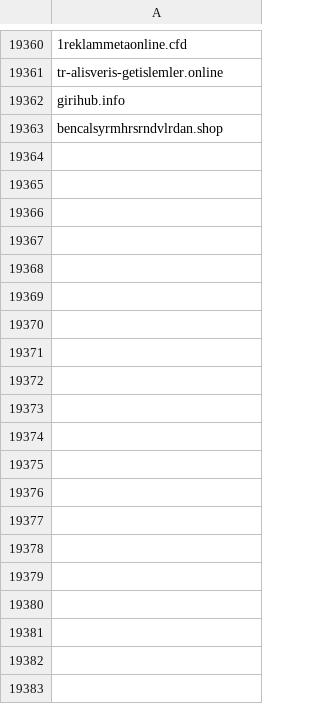
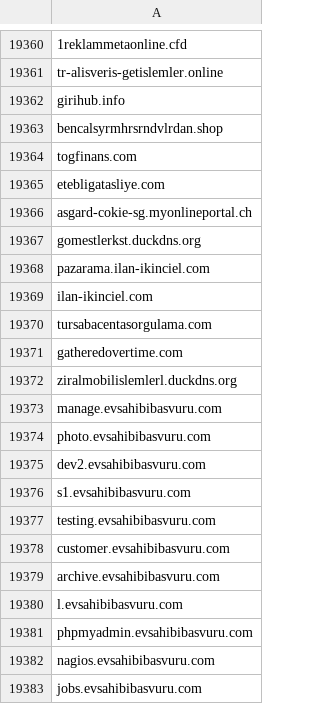
Before and after one commit to InfoSEC-TR/usom-ioc-sync, a CSV file: output/usom_domain.csv, drawn as a sheet; only a part is shown, gaps mark what is left out; the diff covers the shown part only; the diff names each change by its address in the sheet, - before the commit and + after, or states it on an @@ line.

```diff
--- a/output/usom_domain.csv
+++ b/output/usom_domain.csv
+row 19364: togfinans.com
+row 19365: etebligatasliye.com
+row 19366: asgard-cokie-sg.myonlineportal.ch
+row 19367: gomestlerkst.duckdns.org
+row 19368: pazarama.ilan-ikinciel.com
+row 19369: ilan-ikinciel.com
+row 19370: tursabacentasorgulama.com
+row 19371: gatheredovertime.com
+row 19372: ziralmobilislemlerl.duckdns.org
+row 19373: manage.evsahibibasvuru.com
+row 19374: photo.evsahibibasvuru.com
+row 19375: dev2.evsahibibasvuru.com
+row 19376: s1.evsahibibasvuru.com
+row 19377: testing.evsahibibasvuru.com
+row 19378: customer.evsahibibasvuru.com
+row 19379: archive.evsahibibasvuru.com
+row 19380: l.evsahibibasvuru.com
+row 19381: phpmyadmin.evsahibibasvuru.com
+row 19382: nagios.evsahibibasvuru.com
+row 19383: jobs.evsahibibasvuru.com
```
Also changed, not shown: 16 added rows elsewhere in this file, output/usom_ip.csv, 4 other files.
